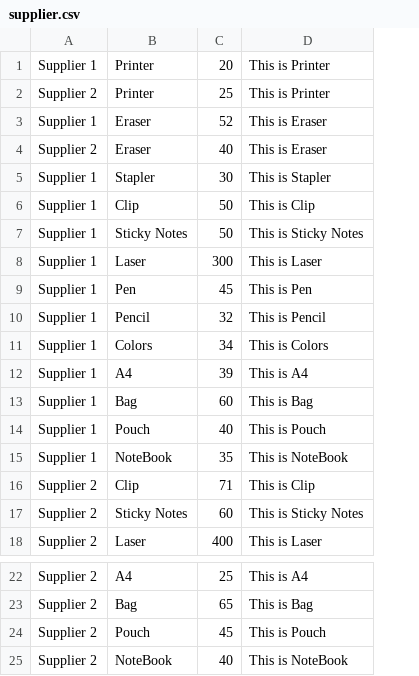
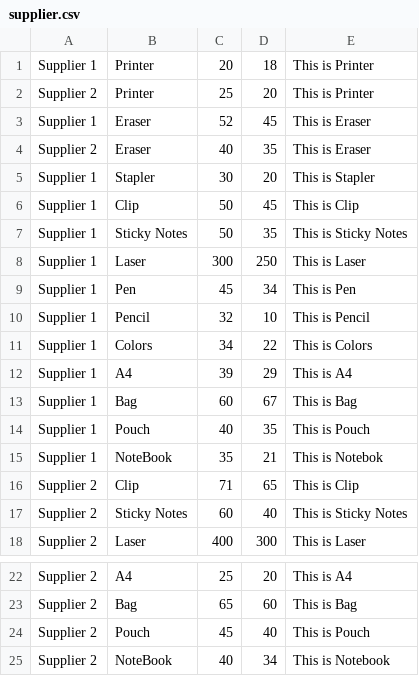
Before and after one commit to kirouchenaradjou/AED_GroupAssignment_SalesApp, a CSV file: Homework6/supplier.csv, drawn as a sheet; only a part is shown, gaps mark what is left out; addresses are those after the commit; the diff names each change by its address in the sheet, - before the commit and + after, or states it on an @@ line.

Commit message:
Implemted Sales Product Catalog

```diff
--- a/Homework6/supplier.csv
+++ b/Homework6/supplier.csv
+column D, rows 1-18: 18 | 20 | 45 | 35 | 20 | 45 | 35 | 250 | 34 | 10 | 22 | 29 | 67 | 35 | 21 | 65 | 40 | 300; rows 22-25: 20 | 60 | 40 | 34
-E15: This is NoteBook
+E15: This is Notebok
-E25: This is NoteBook
+E25: This is Notebook
```
